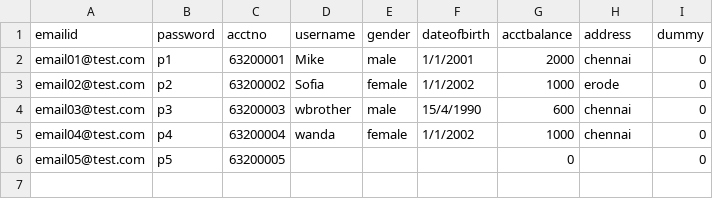
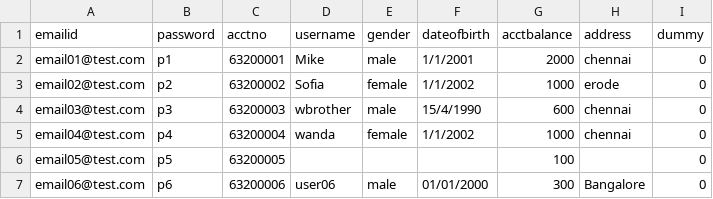
Before and after one commit to Roboticsdreams/Perl, a CSV file: centralbank/customer.csv, drawn as a sheet.

```diff
--- a/centralbank/customer.csv
+++ b/centralbank/customer.csv
@@ -5,2 +5,3 @@ email03@test.com,p3,63200003,wbrother,male,15/4/1990,600,chennai,0
 email04@test.com,p4,63200004,wanda,female,1/1/2002,1000,chennai,0
-email05@test.com,p5,63200005,,,,0,,0
+email05@test.com,p5,63200005,,,,100,,0
+email06@test.com,p6,63200006,user06,male,01/01/2000,300,Bangalore,0
```
Also changed, not shown: centralbank/transaction.csv, 2 other files.
